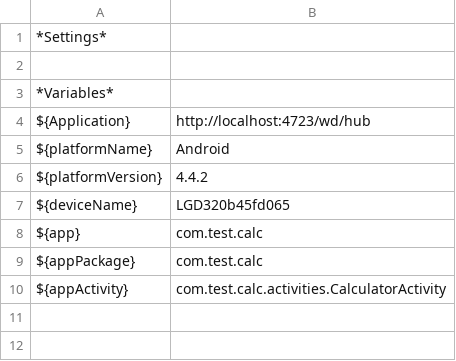
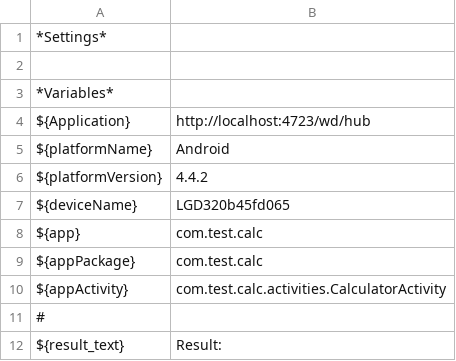
Before and after one commit to dallaszkorben/assignments-03, a TSV file: mobile-test-rf/Constants_res.tsv, drawn as a sheet; the diff names each change by its address in the sheet, - before the commit and + after, or states it on an @@ line.

```diff
--- a/mobile-test-rf/Constants_res.tsv
+++ b/mobile-test-rf/Constants_res.tsv
+row 11: #
+row 12: ${result_text} | Result:
```
Also changed, not shown: mobile-test-rf/Keys.tsv, mobile-test-rf/TestSuit-Dynamic.tsv.
